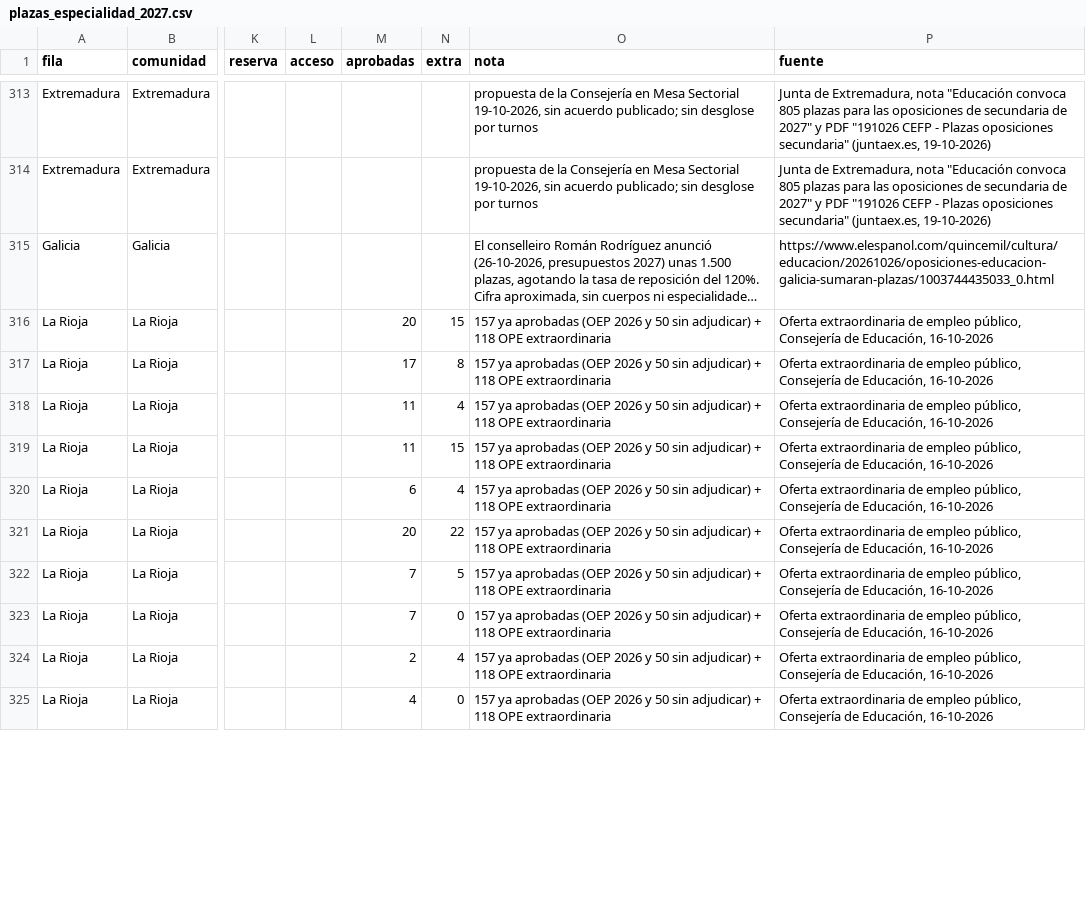
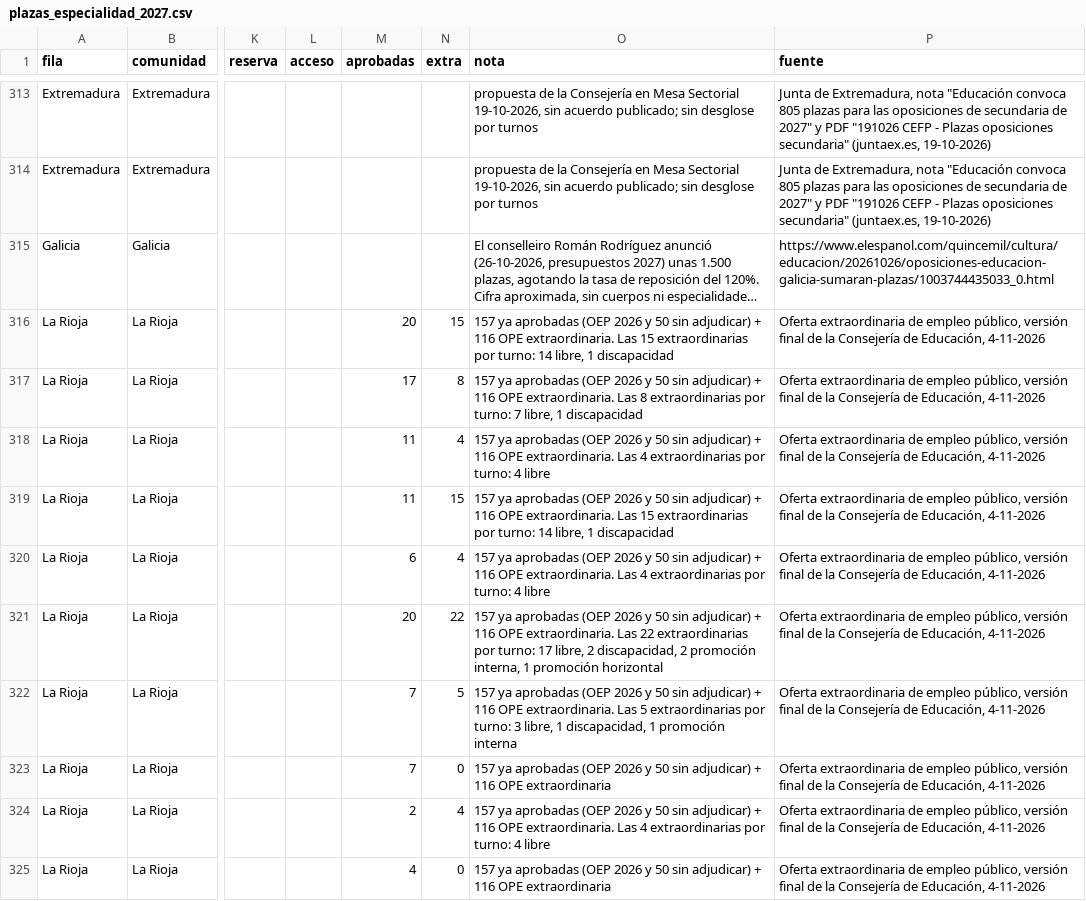
Before and after one commit to sindicatoanperioja/buscaopos, a CSV file: datos/plazas_especialidad_2027.csv, drawn as a sheet; only a part is shown, gaps mark what is left out; long unchanged cells end in …; the diff covers the shown part only; the diff names each change by its address in the sheet, - before the commit and + after, or states it on an @@ line.

```diff
--- a/datos/plazas_especialidad_2027.csv
+++ b/datos/plazas_especialidad_2027.csv
-O316 (nota): …adjudicar) + 118 OPE extraordinaria
+O316 (nota): …adjudicar) + 116 OPE extraordinaria. Las 15 extraordinarias por turno: 14 libre, 1 discapacidad
-P316:P325 (fuente): …empleo público, Consejería de Educación, 16-10-2026
+P316:P325 (fuente): …empleo público, versión final de la Consejería de Educación, 4-11-2026
-O317 (nota): …adjudicar) + 118 OPE extraordinaria
+O317 (nota): …adjudicar) + 116 OPE extraordinaria. Las 8 extraordinarias por turno: 7 libre, 1 discapacidad
-O318 (nota): …adjudicar) + 118 OPE extraordinaria
+O318 (nota): …adjudicar) + 116 OPE extraordinaria. Las 4 extraordinarias por turno: 4 libre
-O319 (nota): …adjudicar) + 118 OPE extraordinaria
+O319 (nota): …adjudicar) + 116 OPE extraordinaria. Las 15 extraordinarias por turno: 14 libre, 1 discapacidad
-O320 (nota): …adjudicar) + 118 OPE extraordinaria
+O320 (nota): …adjudicar) + 116 OPE extraordinaria. Las 4 extraordinarias por turno: 4 libre
-O321 (nota): …adjudicar) + 118 OPE extraordinaria
+O321 (nota): …adjudicar) + 116 OPE extraordinaria. Las 22 extraordinarias por turno: 17 libre, 2 discapacidad, 2 promoción interna, 1 promoción horizontal
-O322 (nota): …adjudicar) + 118 OPE extraordinaria
+O322 (nota): …adjudicar) + 116 OPE extraordinaria. Las 5 extraordinarias por turno: 3 libre, 1 discapacidad, 1 promoción interna
-O323 (nota): …adjudicar) + 118 OPE extraordinaria
+O323 (nota): …adjudicar) + 116 OPE extraordinaria
-O324 (nota): …adjudicar) + 118 OPE extraordinaria
+O324 (nota): …adjudicar) + 116 OPE extraordinaria. Las 4 extraordinarias por turno: 4 libre
-O325 (nota): …adjudicar) + 118 OPE extraordinaria
+O325 (nota): …adjudicar) + 116 OPE extraordinaria
```
Also changed, not shown: 22 edited cells elsewhere in this file, datos/resumen_ccaa.csv, 4 other files.
